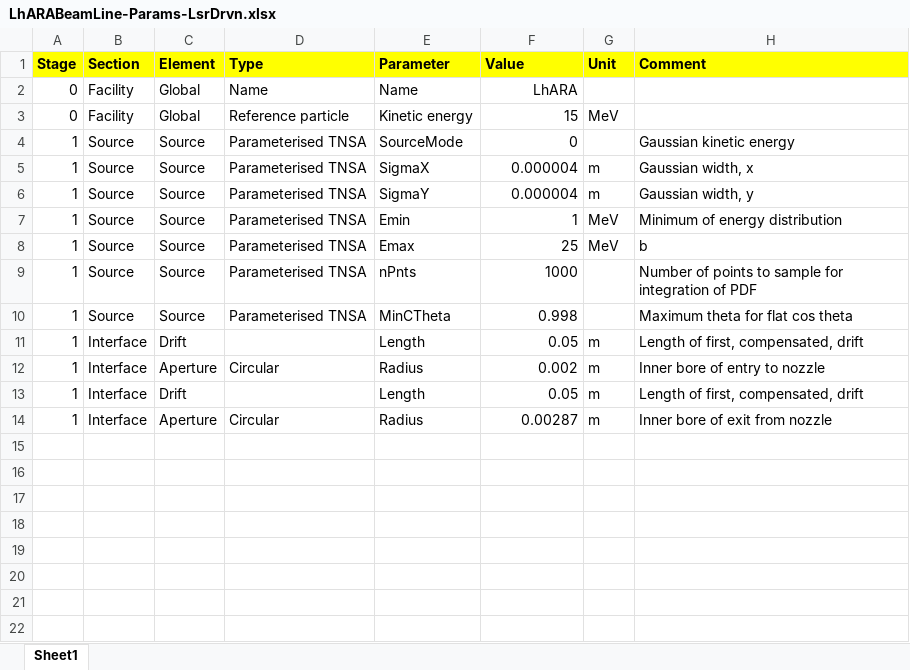
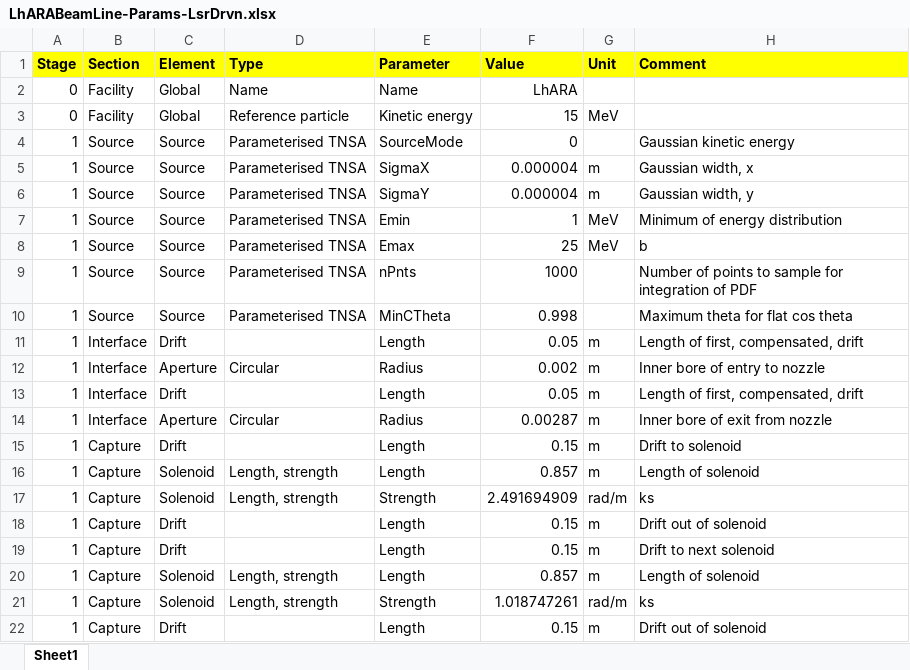
Before and after one commit to ImperialCollegeLondon/LhARAlinearOptics, an Excel workbook: 11-Parameters/LhARABeamLine-Params-LsrDrvn.xlsx, sheet Sheet1, drawn as a sheet; values as stored, in another font and other column widths than the file's, no borders; the diff names each change by its address in the sheet, - before the commit and + after, or states it on an @@ line.

Commit message:
Begin to build stage 1 LhARA lattice

```diff
--- a/11-Parameters/LhARABeamLine-Params-LsrDrvn.xlsx (sheet Sheet1)
+++ b/11-Parameters/LhARABeamLine-Params-LsrDrvn.xlsx (sheet Sheet1)
+row 15: 1 | Capture | Drift |  | Length | 0.15 | m | Drift to solenoid
+row 16: 1 | Capture | Solenoid | Length, strength | Length | 0.857 | m | Length of solenoid
+row 17: 1 | Capture | Solenoid | Length, strength | Strength | 2.491694909 | rad/m | ks
+row 18: 1 | Capture | Drift |  | Length | 0.15 | m | Drift out of solenoid
+row 19: 1 | Capture | Drift |  | Length | 0.15 | m | Drift to next solenoid
+row 20: 1 | Capture | Solenoid | Length, strength | Length | 0.857 | m | Length of solenoid
+row 21: 1 | Capture | Solenoid | Length, strength | Strength | 1.018747261 | rad/m | ks
+row 22: 1 | Capture | Drift |  | Length | 0.15 | m | Drift out of solenoid
```
Also changed, not shown: 9 other files.
